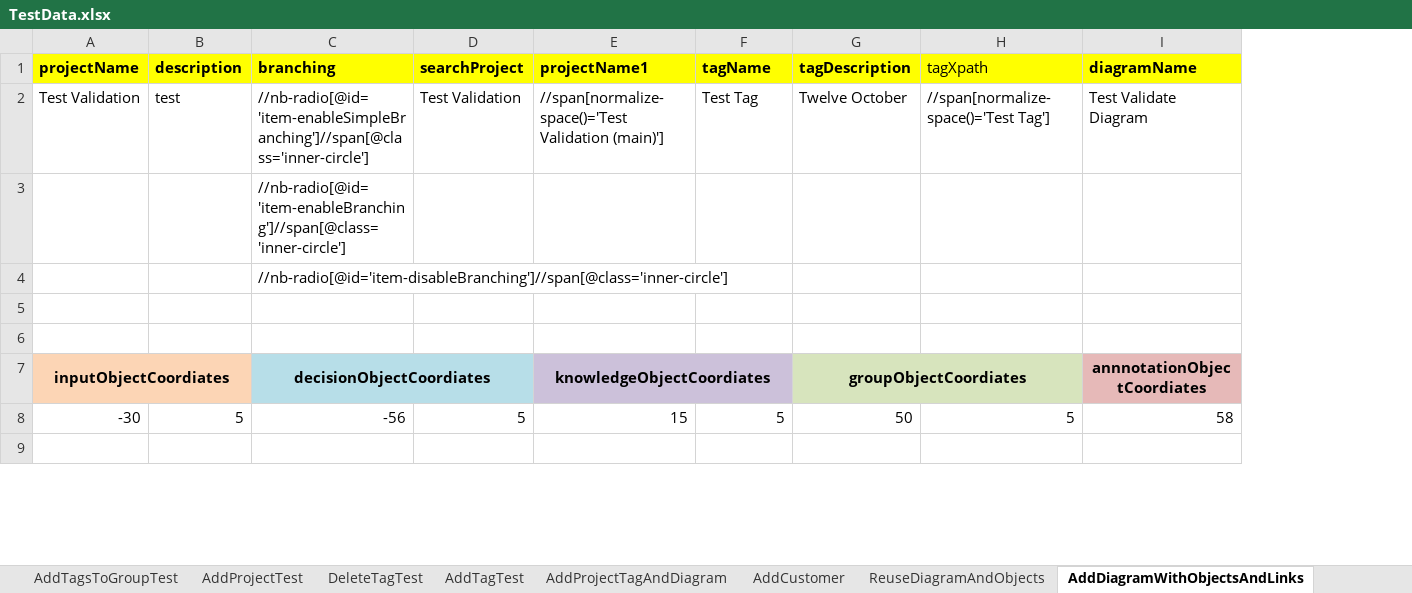
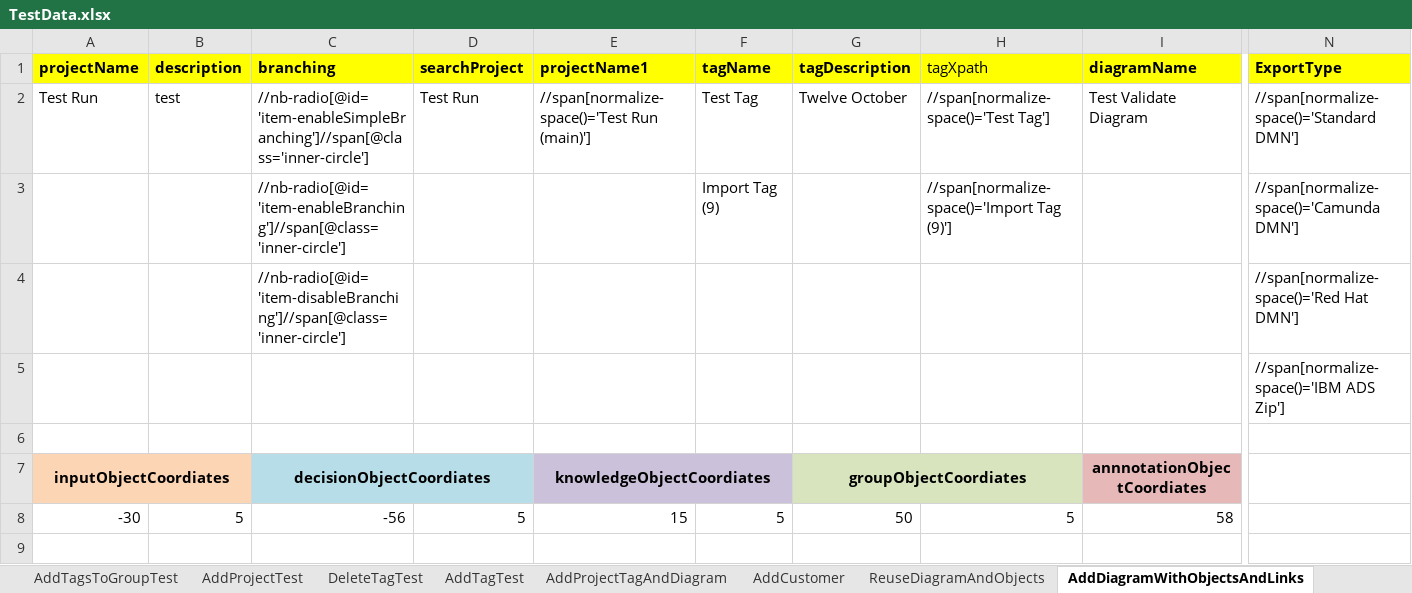
Before and after one commit to Niteshv94/DFM-Final-Project, an Excel workbook: Test Data/TestData.xlsx, sheet AddDiagramWithObjectsAndLinks, drawn as a sheet; only a part is shown, gaps mark what is left out; values as stored, in another font and other column widths than the file's, no borders; the diff names each change by its address in the sheet, - before the commit and + after, or states it on an @@ line.

Commit message:
create & delete branch, export & import project

```diff
--- a/Test Data/TestData.xlsx (sheet AddDiagramWithObjectsAndLinks)
+++ b/Test Data/TestData.xlsx (sheet AddDiagramWithObjectsAndLinks)
+column N (ExportType), rows 2-5: //span[normalize-space()='Standard DMN'] | //span[normalize-space()='Camunda DMN'] | //span[normalize-space()='Red Hat DMN'] | //span[normalize-space()='IBM ADS Zip']
-A2 (projectName): Test Validation
+A2 (projectName): Test Run
-D2 (searchProject): Test Validation
+D2 (searchProject): Test Run
-E2 (projectName1): //span[normalize-space()='Test Validation (main)']
+E2 (projectName1): //span[normalize-space()='Test Run (main)']
-F3 (tagName): (empty)
+F3 (tagName): Import Tag (9)
-H3 (tagXpath): (empty)
+H3 (tagXpath): //span[normalize-space()='Import Tag (9)']
```
Also changed, not shown: other sheet tabs, 40 other files.
